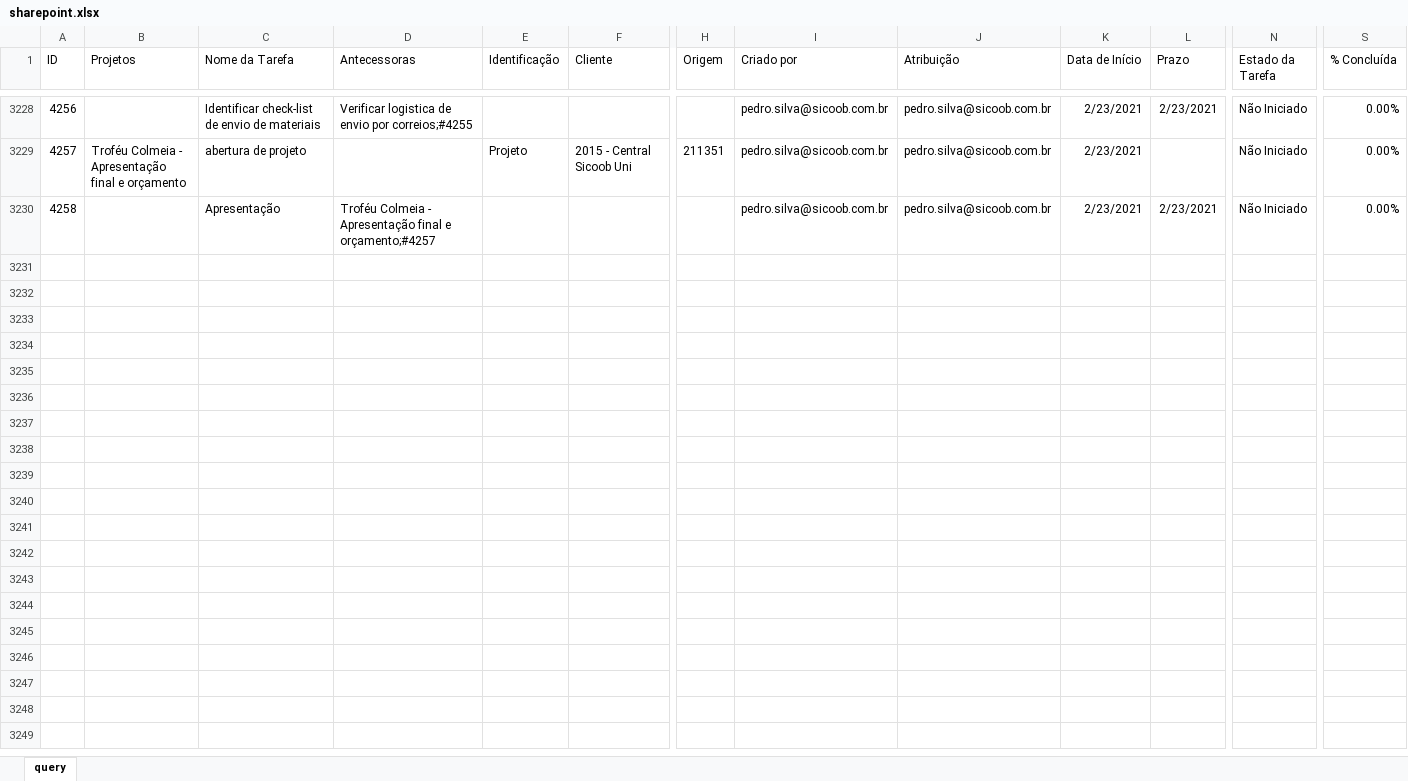
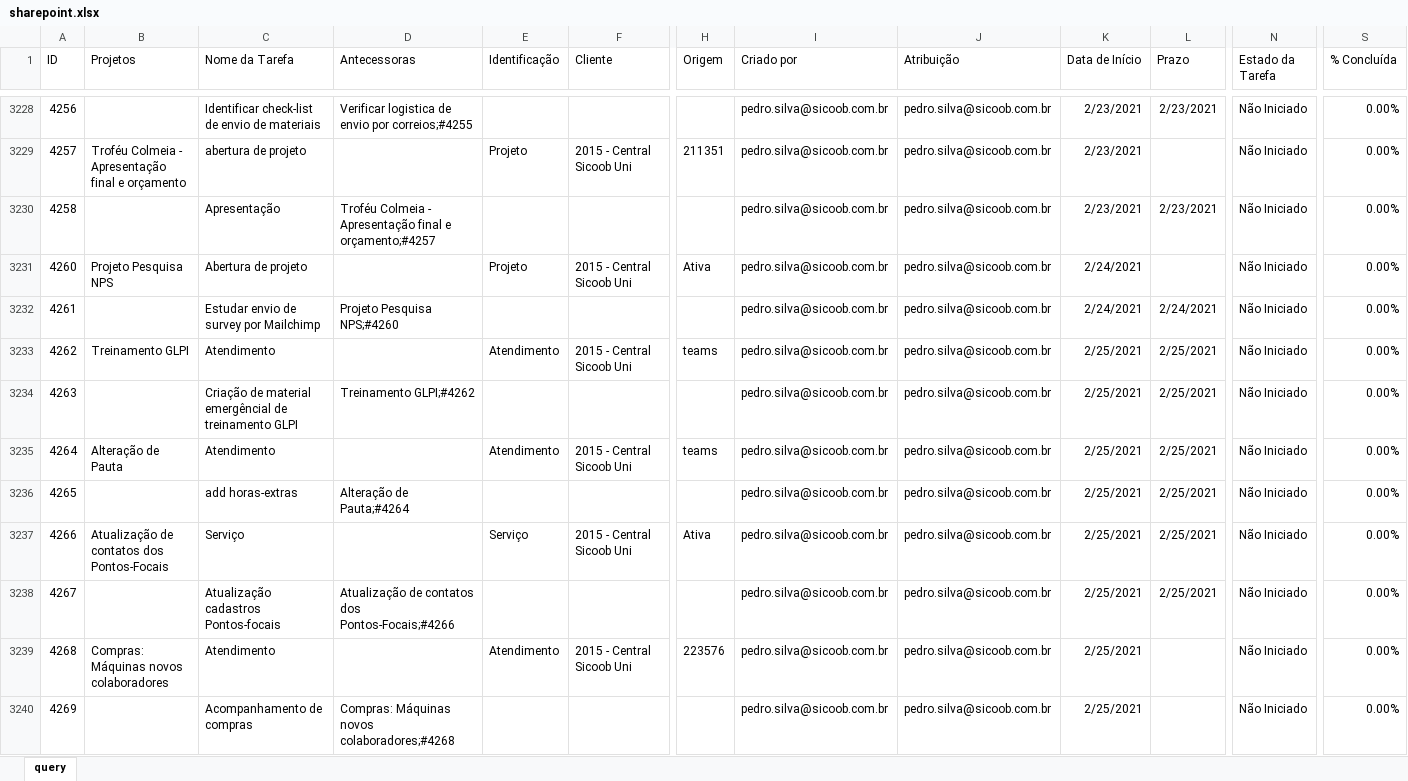
Before and after one commit to pedro-longhin/Repository, an Excel workbook: sharepoint.xlsx, sheet query, drawn as a sheet; only a part is shown, gaps mark what is left out; values as stored, in another font and other column widths than the file's, no borders; table styles not drawn; rows hold the shown columns only; the diff covers the shown part only; the diff names each change by its address in the sheet, - before the commit and + after, or states it on an @@ line.

Commit message:
Add files via upload

```diff
--- a/sharepoint.xlsx (sheet query)
+++ b/sharepoint.xlsx (sheet query)
+row 3231: 4260 | Projeto Pesquisa NPS | Abertura de projeto |  | Projeto | 2015 - Central Sicoob Uni | Ativa | pedro.silva@sicoob.com.br | pedro.silva@sicoob.com.br | 2/24/2021 |  | Não Iniciado | 0.00%
+row 3232: 4261 |  | Estudar envio de survey por Mailchimp | Projeto Pesquisa NPS;#4260 |  |  |  | pedro.silva@sicoob.com.br | pedro.silva@sicoob.com.br | 2/24/2021 | 2/24/2021 | Não Iniciado | 0.00%
+row 3233: 4262 | Treinamento GLPI | Atendimento |  | Atendimento | 2015 - Central Sicoob Uni | teams | pedro.silva@sicoob.com.br | pedro.silva@sicoob.com.br | 2/25/2021 | 2/25/2021 | Não Iniciado | 0.00%
+row 3234: 4263 |  | Criação de material emergêncial de treinamento GLPI | Treinamento GLPI;#4262 |  |  |  | pedro.silva@sicoob.com.br | pedro.silva@sicoob.com.br | 2/25/2021 | 2/25/2021 | Não Iniciado | 0.00%
+row 3235: 4264 | Alteração de Pauta | Atendimento |  | Atendimento | 2015 - Central Sicoob Uni | teams | pedro.silva@sicoob.com.br | pedro.silva@sicoob.com.br | 2/25/2021 | 2/25/2021 | Não Iniciado | 0.00%
+row 3236: 4265 |  | add horas-extras | Alteração de Pauta;#4264 |  |  |  | pedro.silva@sicoob.com.br | pedro.silva@sicoob.com.br | 2/25/2021 | 2/25/2021 | Não Iniciado | 0.00%
+row 3237: 4266 | Atualização de contatos dos Pontos-Focais | Serviço |  | Serviço | 2015 - Central Sicoob Uni | Ativa | pedro.silva@sicoob.com.br | pedro.silva@sicoob.com.br | 2/25/2021 | 2/25/2021 | Não Iniciado | 0.00%
+row 3238: 4267 |  | Atualização cadastros Pontos-focais | Atualização de contatos dos Pontos-Focais;#4266 |  |  |  | pedro.silva@sicoob.com.br | pedro.silva@sicoob.com.br | 2/25/2021 | 2/25/2021 | Não Iniciado | 0.00%
+row 3239: 4268 | Compras: Máquinas novos colaboradores | Atendimento |  | Atendimento | 2015 - Central Sicoob Uni | 223576 | pedro.silva@sicoob.com.br | pedro.silva@sicoob.com.br | 2/25/2021 |  | Não Iniciado | 0.00%
+row 3240: 4269 |  | Acompanhamento de compras | Compras: Máquinas novos colaboradores;#4268 |  |  |  | pedro.silva@sicoob.com.br | pedro.silva@sicoob.com.br | 2/25/2021 |  | Não Iniciado | 0.00%
```
Also changed, not shown: 15 added rows and 15 edited cells elsewhere in this sheet.
